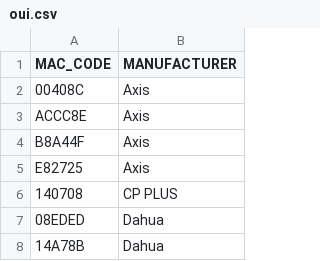
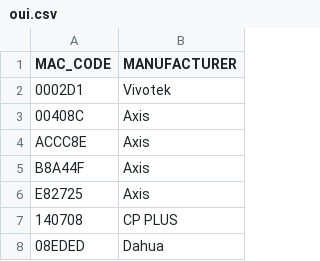
Before and after one commit to islam-aminul/CctvDiscovery, a CSV file: src/main/resources/oui.csv, drawn as a sheet; only a part is shown; the shorter side is filled out with more unchanged rows; the diff names each change by its address in the sheet, - before the commit and + after, or states it on an @@ line.

Commit message:
feat: Implement initial CCTV Discovery application with ONVIF discovery, configuration, and MAC OUI data.

```diff
--- a/src/main/resources/oui.csv
+++ b/src/main/resources/oui.csv
+row 2: 0002D1 | Vivotek
```
Also changed, not shown: 4 other files.
